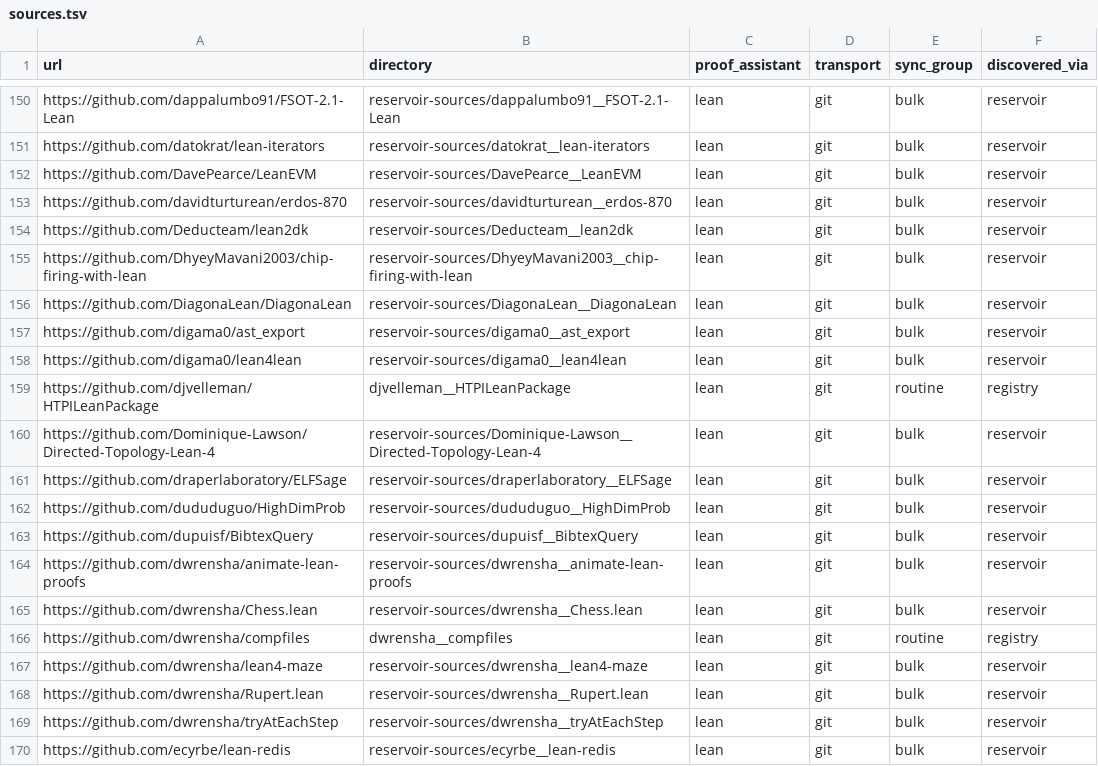
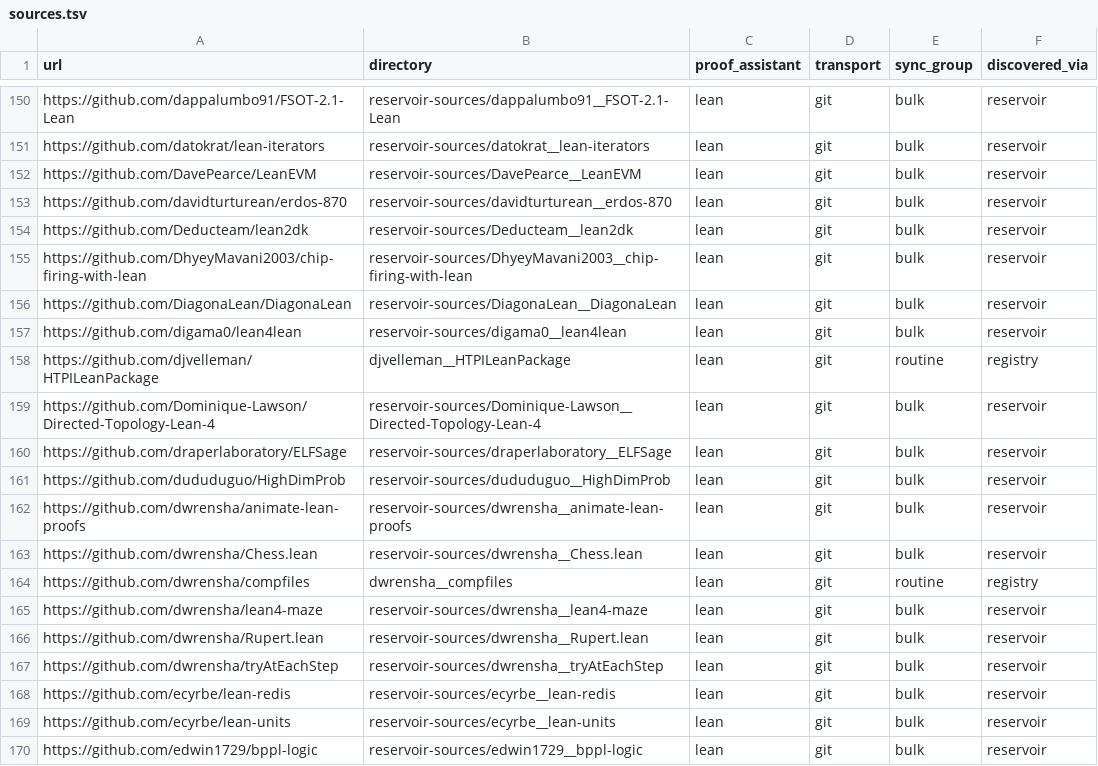
Before and after one commit to dzackgarza/formalization-corpus, a TSV file: sources.tsv, drawn as a sheet; only a part is shown, gaps mark what is left out; the shorter side is filled out with more unchanged rows.

```diff
--- a/sources.tsv
+++ b/sources.tsv
@@ -156,3 +156,2 @@ https://github.com/DhyeyMavani2003/chip-firing-with-lean	reservoir-sources/Dhyey
 https://github.com/DiagonaLean/DiagonaLean	reservoir-sources/DiagonaLean__DiagonaLean	lean	git	bulk	reservoir
-https://github.com/digama0/ast_export	reservoir-sources/digama0__ast_export	lean	git	bulk	reservoir
 https://github.com/digama0/lean4lean	reservoir-sources/digama0__lean4lean	lean	git	bulk	reservoir
@@ -162,3 +161,2 @@ https://github.com/draperlaboratory/ELFSage	reservoir-sources/draperlaboratory__
 https://github.com/dududuguo/HighDimProb	reservoir-sources/dududuguo__HighDimProb	lean	git	bulk	reservoir
-https://github.com/dupuisf/BibtexQuery	reservoir-sources/dupuisf__BibtexQuery	lean	git	bulk	reservoir
 https://github.com/dwrensha/animate-lean-proofs	reservoir-sources/dwrensha__animate-lean-proofs	lean	git	bulk	reservoir
```
Also changed, not shown: descriptions.tsv, 19 other files.
